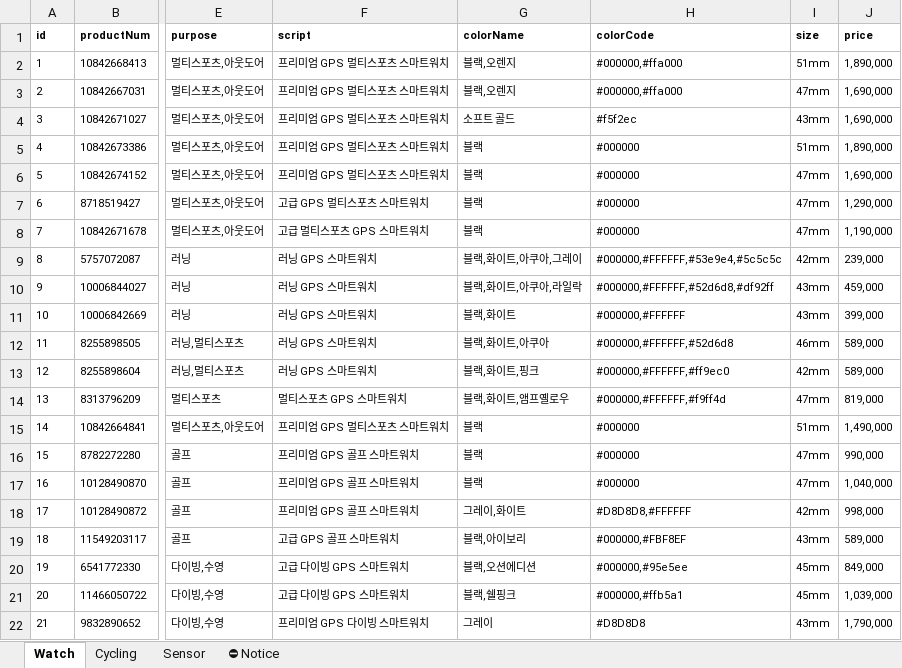
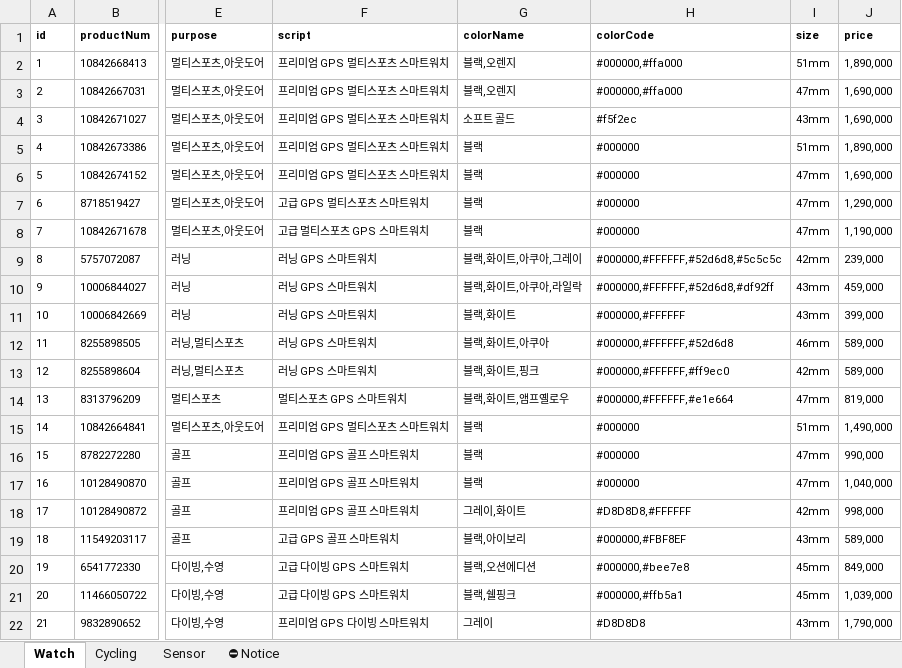
Before and after one commit to mscojl24/cobblesports, an Excel workbook: data/products.xlsx, sheet Watch, drawn as a sheet; only a part is shown, gaps mark what is left out; values as stored, in another font and other column widths than the file's, no borders; charts and pictures and conditional formats and table styles not drawn; the diff names each change by its address in the sheet, - before the commit and + after, or states it on an @@ line.

```diff
--- a/data/products.xlsx (sheet Watch)
+++ b/data/products.xlsx (sheet Watch)
-H9 (colorCode): #000000,#FFFFFF,#53e9e4,#5c5c5c
+H9 (colorCode): #000000,#FFFFFF,#52d6d8,#5c5c5c
-H14 (colorCode): #000000,#FFFFFF,#f9ff4d
+H14 (colorCode): #000000,#FFFFFF,#e1e664
-H20 (colorCode): #000000,#95e5ee
+H20 (colorCode): #000000,#bee7e8
```
Also changed, not shown: 8 other files.
